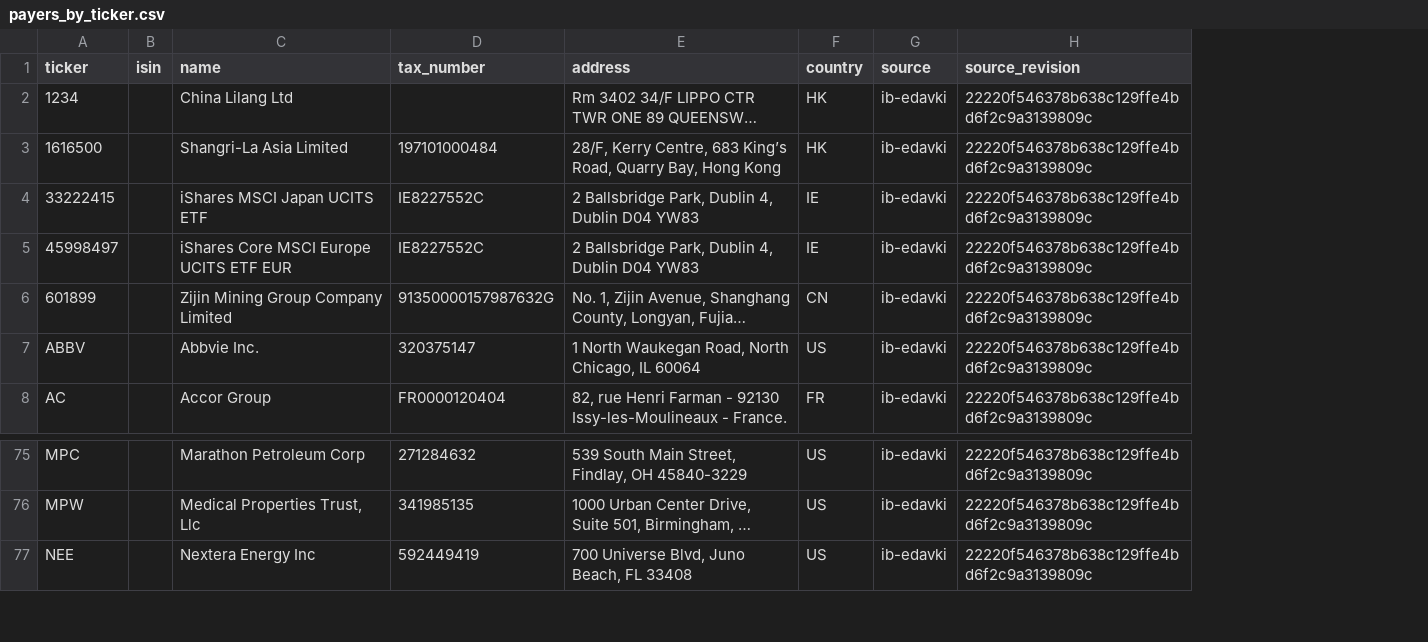
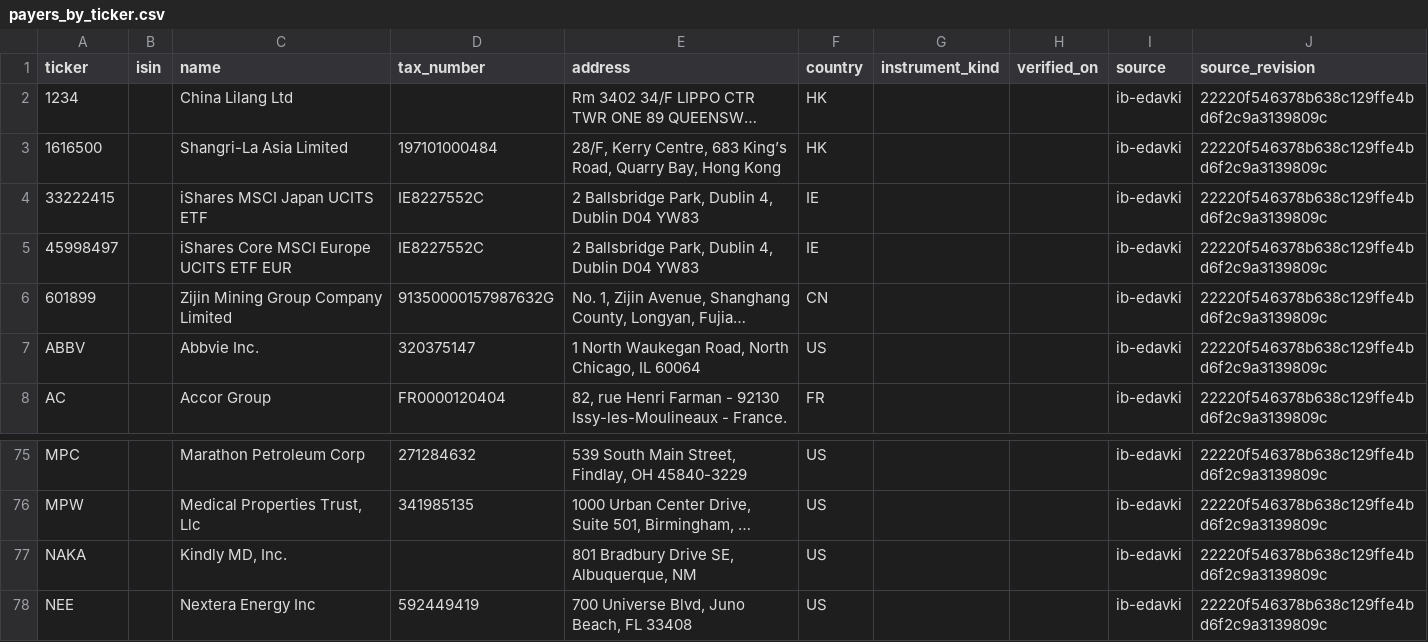
Before and after one commit to TheCodeFighter/TaxBrokerReport, a CSV file: resources/reference/payers_by_ticker.csv, drawn as a sheet; only a part is shown, gaps mark what is left out; long unchanged cells end in …; the diff names each change by its address in the sheet, - before the commit and + after, or states it on an @@ line.

```diff
--- a/resources/reference/payers_by_ticker.csv
+++ b/resources/reference/payers_by_ticker.csv
+column G (instrument_kind), empty
+column H (verified_on), empty
+row 77: NAKA |  | Kindly MD, Inc. |  | 801 Bradbury Drive SE, Albuquerque, NM | US |  |  | ib-edavki | 22220f546378b638c129ffe4bd6f2c9a3139809c
```
Also changed, not shown: resources/reference/payers.csv, 12 other files.
